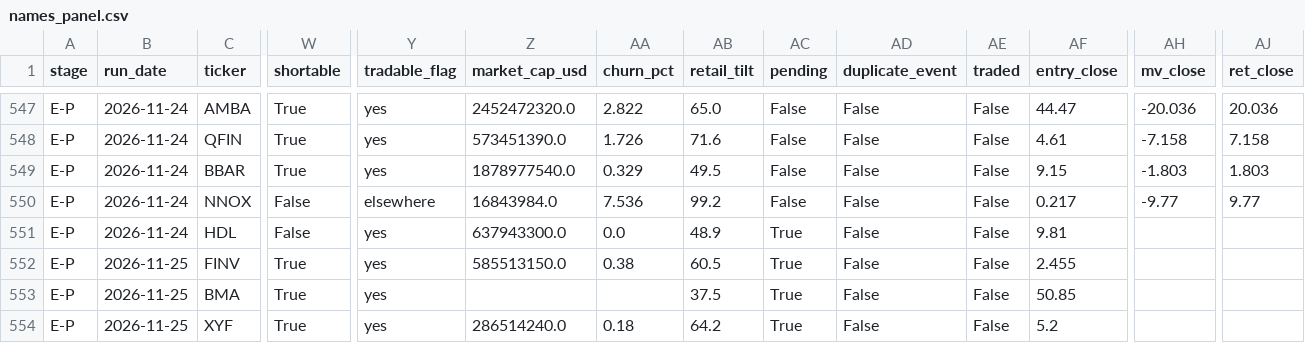
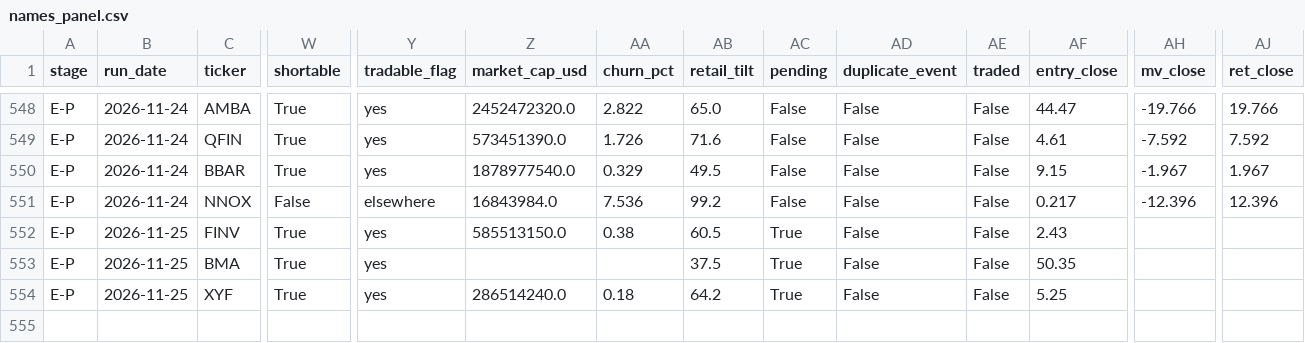
Before and after one commit to robertsben333-cmyk/claude_research, a CSV file: dashboard/data/names_panel.csv, drawn as a sheet; only a part is shown, gaps mark what is left out; removed rows and columns are numbered as before the commit, all else as after; rows hold the shown columns only; the diff covers the shown part only; the diff names each change by its address in the sheet, - before the commit and + after, or states it on an @@ line.

```diff
--- a/dashboard/data/names_panel.csv
+++ b/dashboard/data/names_panel.csv
-AH548 (mv_close): -20.036
+AH548 (mv_close): -19.766
-AJ548 (ret_close): 20.036
+AJ548 (ret_close): 19.766
-AH549 (mv_close): -7.158
+AH549 (mv_close): -7.592
-AJ549 (ret_close): 7.158
+AJ549 (ret_close): 7.592
-AH550 (mv_close): -1.803
+AH550 (mv_close): -1.967
-AJ550 (ret_close): 1.803
+AJ550 (ret_close): 1.967
-AH551 (mv_close): -9.77
+AH551 (mv_close): -12.396
-AJ551 (ret_close): 9.77
+AJ551 (ret_close): 12.396
-row 551: E-P | 2026-11-24 | HDL | False | yes | 637943300.0 | 0.0 | 48.9 | True | False | False | 9.81
-AF552 (entry_close): 2.455
+AF552 (entry_close): 2.43
-AF553 (entry_close): 50.85
+AF553 (entry_close): 50.35
-AF554 (entry_close): 5.2
+AF554 (entry_close): 5.25
```
Also changed, not shown: 1 added row and 30 edited cells elsewhere in this file, 9 other files.
